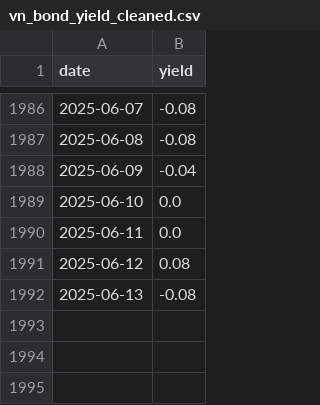
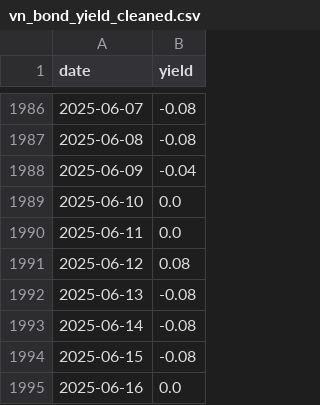
Before and after one commit to mvansan/VN-JP-MacroIndicators-Crawler, a CSV file: data/cleaned/vn_bond_yield_cleaned.csv, drawn as a sheet; only a part is shown, gaps mark what is left out; the diff names each change by its address in the sheet, - before the commit and + after, or states it on an @@ line.

```diff
--- a/data/cleaned/vn_bond_yield_cleaned.csv
+++ b/data/cleaned/vn_bond_yield_cleaned.csv
+row 1993: 2025-06-14 | -0.08
+row 1994: 2025-06-15 | -0.08
+row 1995: 2025-06-16 | 0.0
```
Also changed, not shown: data/cleaned/jp_bond_yield_cleaned.csv, data/raw/jp_bond_yield.csv, 1 other file.
